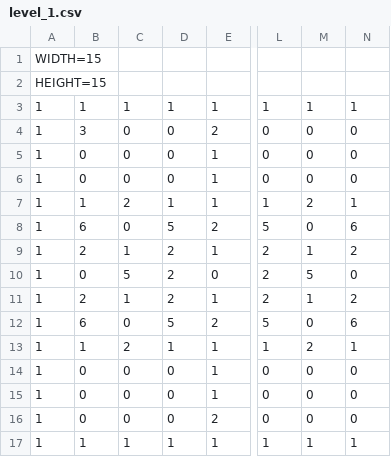
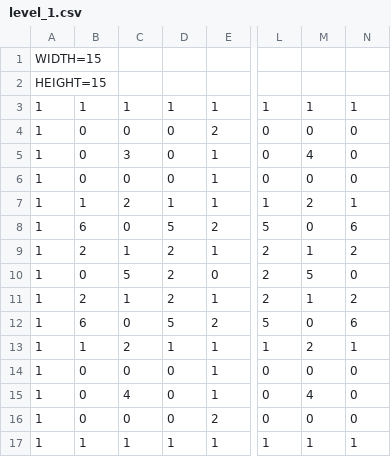
Before and after one commit to JordanLippert/Bombervali, a CSV file: assets/maps/level_1.csv, drawn as a sheet; only a part is shown, gaps mark what is left out; the diff names each change by its address in the sheet, - before the commit and + after, or states it on an @@ line.

```diff
--- a/assets/maps/level_1.csv
+++ b/assets/maps/level_1.csv
-B4: 3
+B4: 0
-C5: 0
+C5: 3
-M5: 0
+M5: 4
-C15: 0
+C15: 4
-M15: 0
+M15: 4
```
Also changed, not shown: 11 other files.
